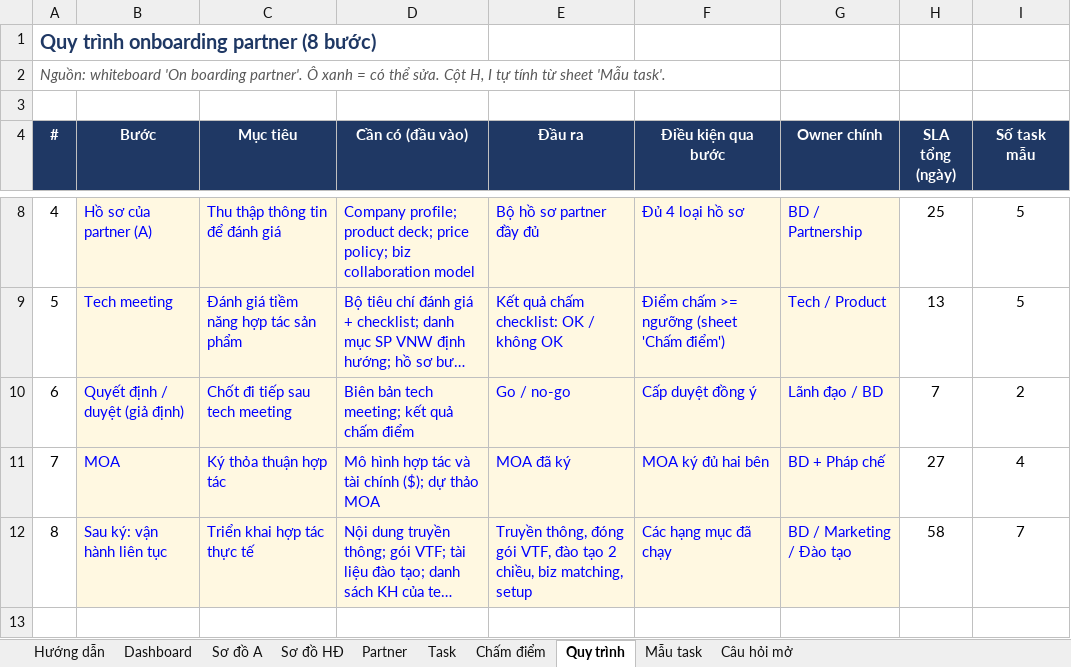
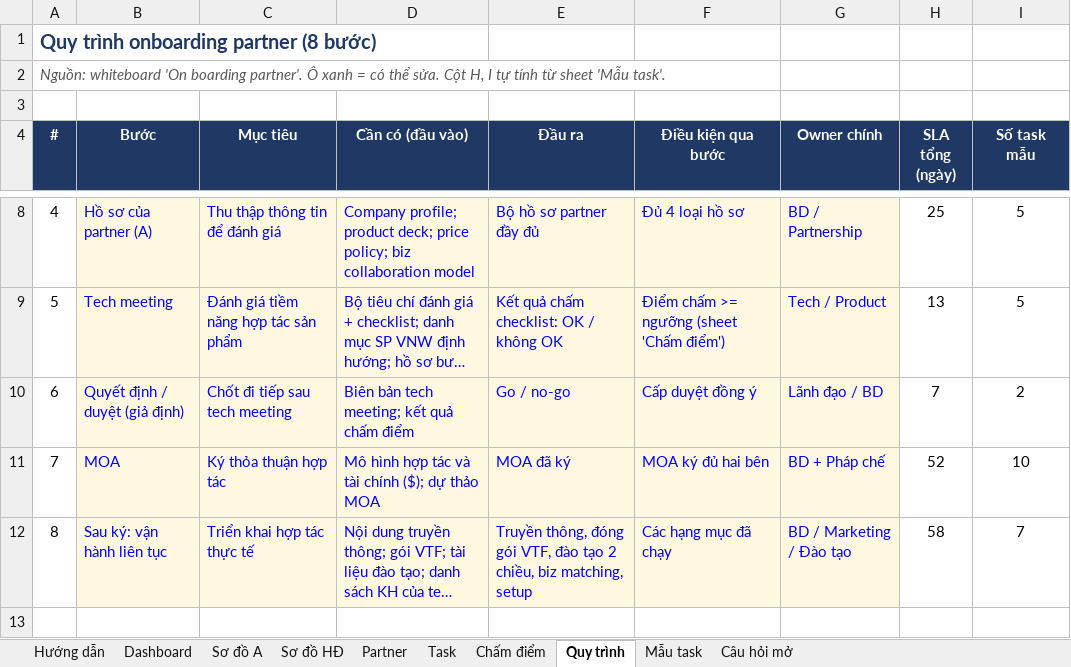
Before and after one commit to lamvyttk-wq/vtechhub, an Excel workbook: docs/onboarding-partner-tracker.xlsx, sheet Quy trình, drawn as a sheet; only a part is shown, gaps mark what is left out; long unchanged cells end in …; values as stored, in another font and other column widths than the file's, no borders; the diff names each change by its address in the sheet, - before the commit and + after, or states it on an @@ line.

```diff
--- a/docs/onboarding-partner-tracker.xlsx (sheet Quy trình)
+++ b/docs/onboarding-partner-tracker.xlsx (sheet Quy trình)
-H11 (SLA tổng (ngày)): 27
+H11 (SLA tổng (ngày)): 52
-I11 (Số task mẫu): 4
+I11 (Số task mẫu): 10
```
Also changed, not shown: sheet Task, sheet Mẫu task, sheet Sơ đồ HĐ, sheet Sơ đồ A, sheet Dashboard, sheet Hướng dẫn, 1 more sheet, formulas that keep their value, charts or pictures.
